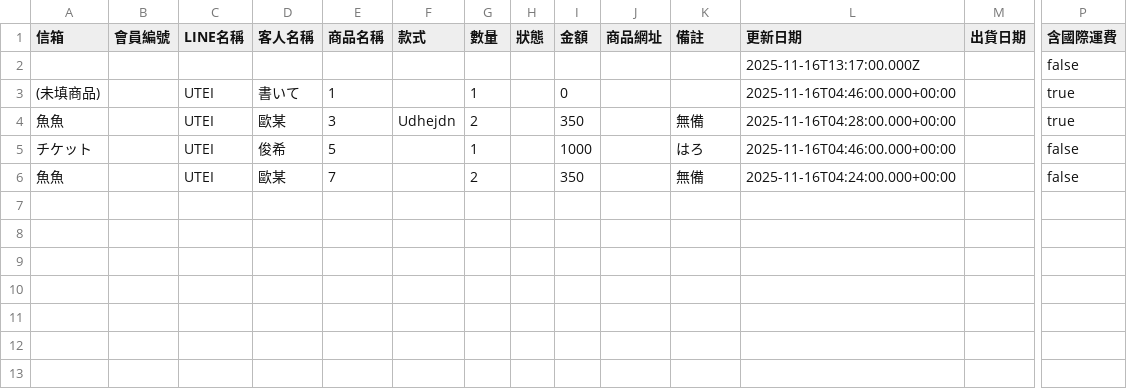
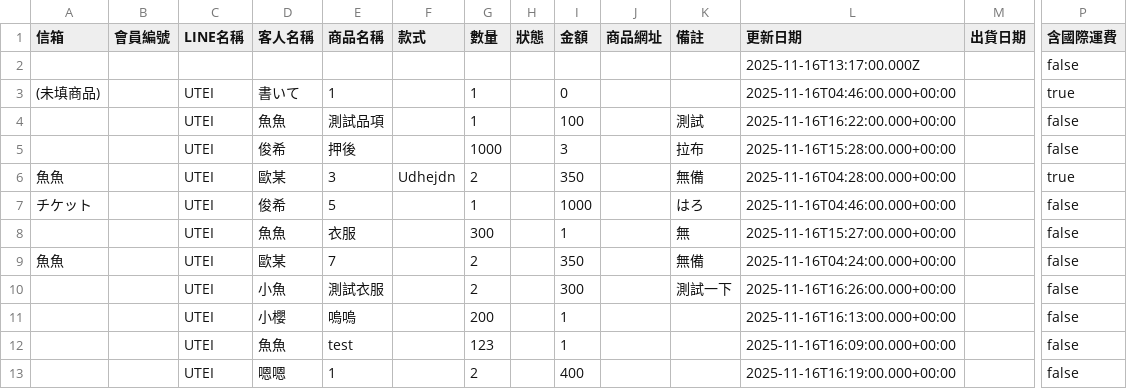
Before and after one commit to ri4re/ri4re-fish-notion-data, a CSV file: fishorder.csv, drawn as a sheet; only a part is shown, gaps mark what is left out; rows hold the shown columns only; the diff names each change by its address in the sheet, - before the commit and + after, or states it on an @@ line.

```diff
--- a/fishorder.csv
+++ b/fishorder.csv
+row 4:  |  | UTEI | 魚魚 | 測試品項 |  | 1 |  | 100 |  | 測試 | 2025-11-16T16:22:00.000+00:00 |  | false
+row 5:  |  | UTEI | 俊希 | 押後 |  | 1000 |  | 3 |  | 拉布 | 2025-11-16T15:28:00.000+00:00 |  | false
+row 8:  |  | UTEI | 魚魚 | 衣服 |  | 300 |  | 1 |  | 無 | 2025-11-16T15:27:00.000+00:00 |  | false
+row 10:  |  | UTEI | 小魚 | 測試衣服 |  | 2 |  | 300 |  | 測試一下 | 2025-11-16T16:26:00.000+00:00 |  | false
+row 11:  |  | UTEI | 小櫻 | 嗚嗚 |  | 200 |  | 1 |  |  | 2025-11-16T16:13:00.000+00:00 |  | false
+row 12:  |  | UTEI | 魚魚 | test |  | 123 |  | 1 |  |  | 2025-11-16T16:09:00.000+00:00 |  | false
+row 13:  |  | UTEI | 嗯嗯 | 1 |  | 2 |  | 400 |  |  | 2025-11-16T16:19:00.000+00:00 |  | false
```
